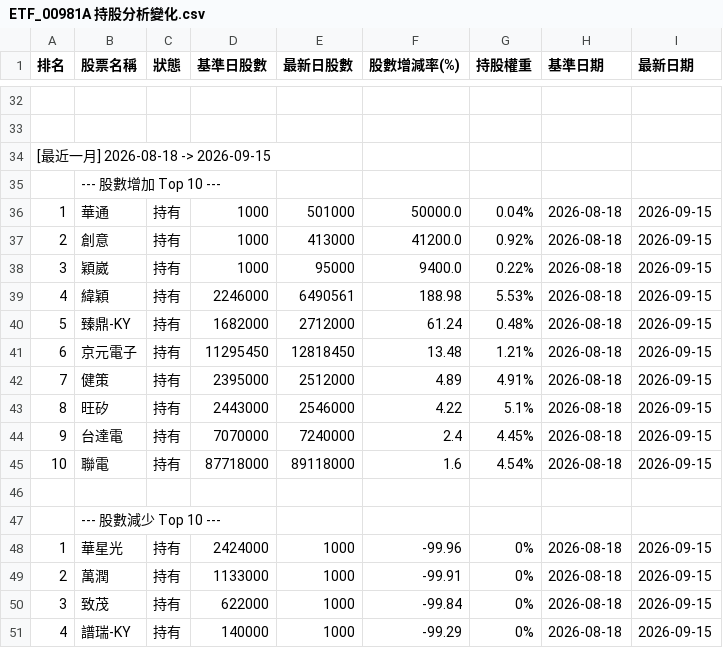
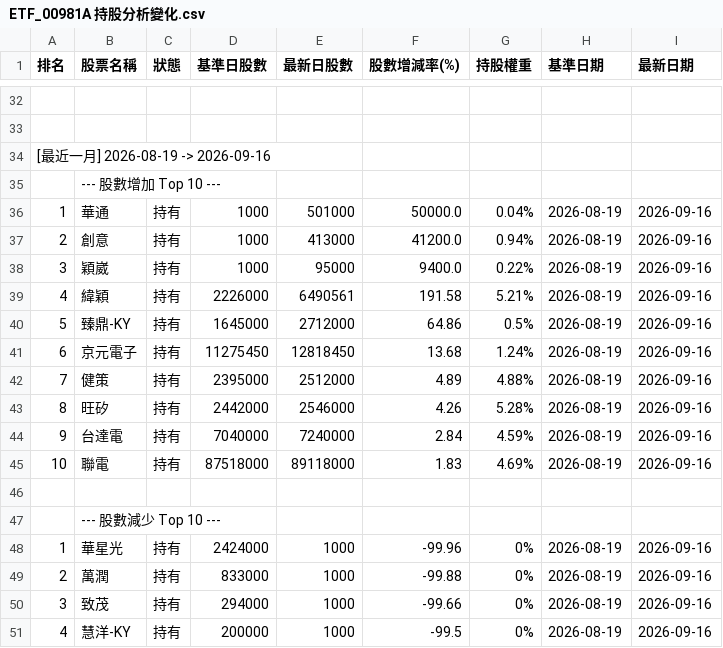
Before and after one commit to charle0111/My-Web, a CSV file: ETF_00981A 持股分析變化.csv, drawn as a sheet; only a part is shown, gaps mark what is left out; the diff covers the shown part only.

```diff
--- a/ETF_00981A 持股分析變化.csv
+++ b/ETF_00981A 持股分析變化.csv
@@ -33,19 +33,19 @@
 ,,,,,,,,
-[最近一月] 2026-08-18 -> 2026-09-15,,,,,,,,
+[最近一月] 2026-08-19 -> 2026-09-16,,,,,,,,
 ,--- 股數增加 Top 10 ---,,,,,,,
-1,華通,持有,1000,501000,50000.0,0.04%,2026-08-18,2026-09-15
-2,創意,持有,1000,413000,41200.0,0.92%,2026-08-18,2026-09-15
-3,穎崴,持有,1000,95000,9400.0,0.22%,2026-08-18,2026-09-15
-4,緯穎,持有,2246000,6490561,188.98,5.53%,2026-08-18,2026-09-15
-5,臻鼎-KY,持有,1682000,2712000,61.24,0.48%,2026-08-18,2026-09-15
-6,京元電子,持有,11295450,12818450,13.48,1.21%,2026-08-18,2026-09-15
-7,健策,持有,2395000,2512000,4.89,4.91%,2026-08-18,2026-09-15
-8,旺矽,持有,2443000,2546000,4.22,5.1%,2026-08-18,2026-09-15
-9,台達電,持有,7070000,7240000,2.4,4.45%,2026-08-18,2026-09-15
-10,聯電,持有,87718000,89118000,1.6,4.54%,2026-08-18,2026-09-15
+1,華通,持有,1000,501000,50000.0,0.04%,2026-08-19,2026-09-16
+2,創意,持有,1000,413000,41200.0,0.94%,2026-08-19,2026-09-16
+3,穎崴,持有,1000,95000,9400.0,0.22%,2026-08-19,2026-09-16
+4,緯穎,持有,2226000,6490561,191.58,5.21%,2026-08-19,2026-09-16
+5,臻鼎-KY,持有,1645000,2712000,64.86,0.5%,2026-08-19,2026-09-16
+6,京元電子,持有,11275450,12818450,13.68,1.24%,2026-08-19,2026-09-16
+7,健策,持有,2395000,2512000,4.89,4.88%,2026-08-19,2026-09-16
+8,旺矽,持有,2442000,2546000,4.26,5.28%,2026-08-19,2026-09-16
+9,台達電,持有,7040000,7240000,2.84,4.59%,2026-08-19,2026-09-16
+10,聯電,持有,87518000,89118000,1.83,4.69%,2026-08-19,2026-09-16
 ,,,,,,,,
 ,--- 股數減少 Top 10 ---,,,,,,,
-1,華星光,持有,2424000,1000,-99.96,0%,2026-08-18,2026-09-15
-2,萬潤,持有,1133000,1000,-99.91,0%,2026-08-18,2026-09-15
-3,致茂,持有,622000,1000,-99.84,0%,2026-08-18,2026-09-15
-4,譜瑞-KY,持有,140000,1000,-99.29,0%,2026-08-18,2026-09-15
+1,華星光,持有,2424000,1000,-99.96,0%,2026-08-19,2026-09-16
+2,萬潤,持有,833000,1000,-99.88,0%,2026-08-19,2026-09-16
+3,致茂,持有,294000,1000,-99.66,0%,2026-08-19,2026-09-16
+4,慧洋-KY,持有,200000,1000,-99.5,0%,2026-08-19,2026-09-16
```
Also changed, not shown: 2 added rows, 2 removed rows and 60 edited cells elsewhere in this file, ETF_00403A 持股分析.csv, ETF_00403A 持股分析變化.csv, 3 other files.
